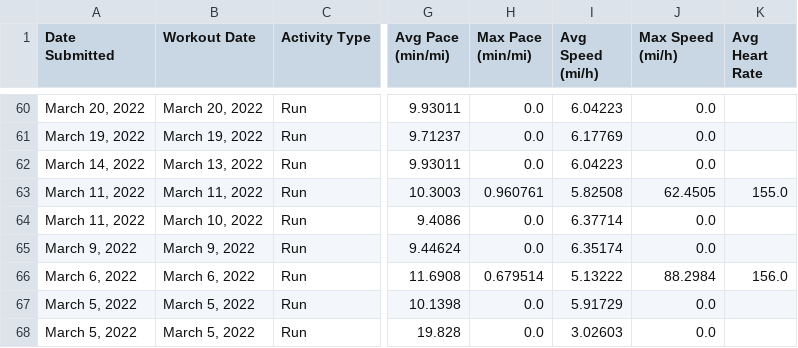
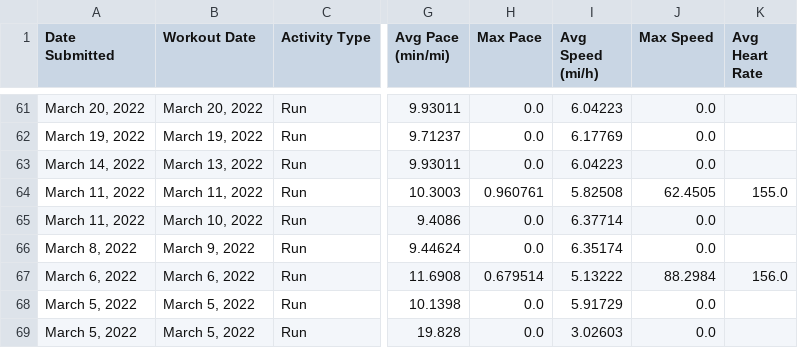
Before and after one commit to Cbhami/Coraline, a CSV file: MapMyRunProjects/df.csv, drawn as a sheet; only a part is shown, gaps mark what is left out; addresses are those after the commit; the diff covers the shown part only; the diff names each change by its address in the sheet, - before the commit and + after, or states it on an @@ line.

```diff
--- a/MapMyRunProjects/df.csv
+++ b/MapMyRunProjects/df.csv
-H1: Max Pace (min/mi)
+H1: Max Pace
-J1: Max Speed (mi/h)
+J1: Max Speed
-A66 (Date Submitted): March 9, 2022
+A66 (Date Submitted): March 8, 2022
```
Also changed, not shown: 1 added row and 19 edited cells elsewhere in this file, 1 other file.
